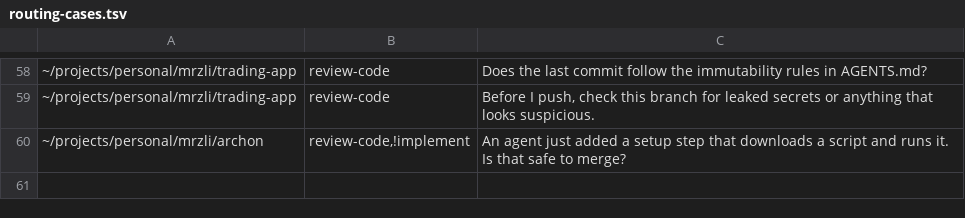
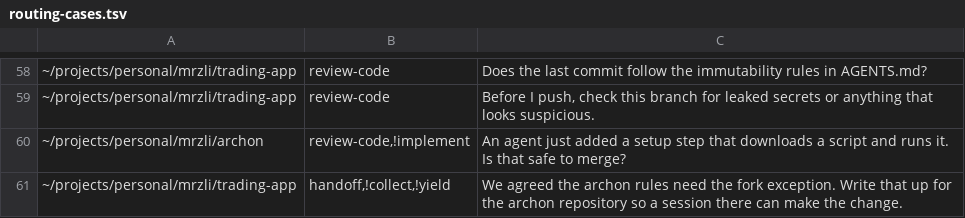
Before and after one commit to mrzli/skills, a TSV file: .scratch/skills/routing-cases.tsv, drawn as a sheet; only a part is shown, gaps mark what is left out.

```diff
--- a/.scratch/skills/routing-cases.tsv
+++ b/.scratch/skills/routing-cases.tsv
@@ -60 +60,2 @@
 ~/projects/personal/mrzli/archon	review-code,!implement	An agent just added a setup step that downloads a script and runs it. Is that safe to merge?
+~/projects/personal/mrzli/trading-app	handoff,!collect,!yield	We agreed the archon rules need the fork exception. Write that up for the archon repository so a session there can make the change.
```
Also changed, not shown: 5 other files.
